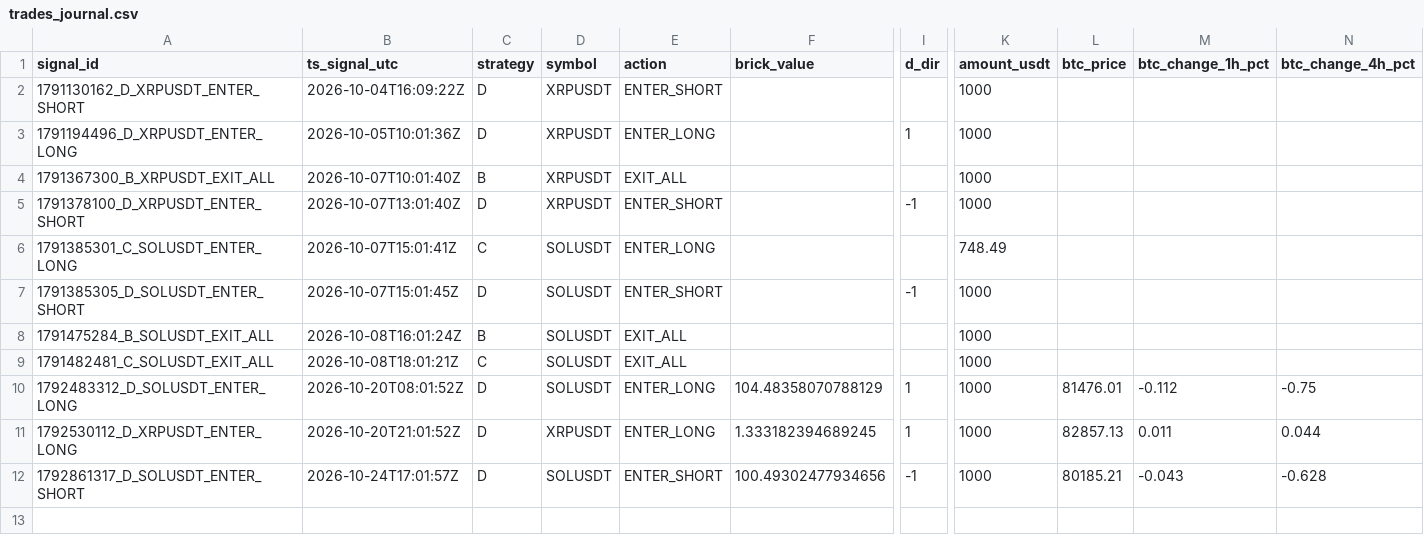
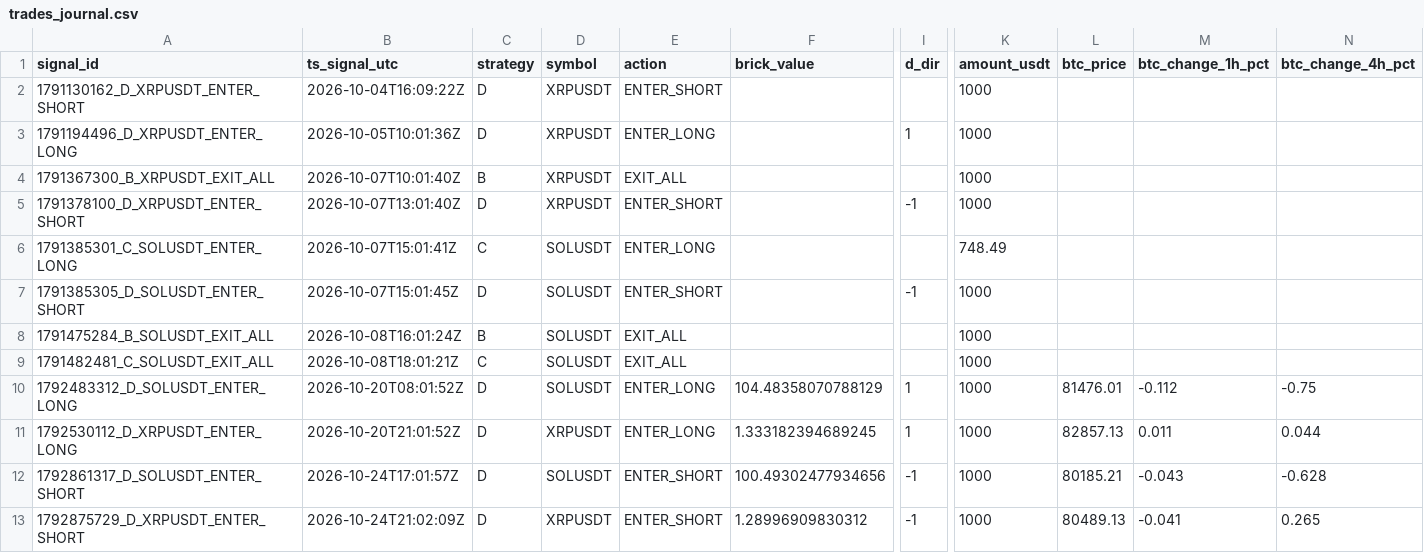
Before and after one commit to bharathmrperfect143-oss/crypto-bot, a CSV file: trades_journal.csv, drawn as a sheet; only a part is shown, gaps mark what is left out; rows hold the shown columns only; the diff names each change by its address in the sheet, - before the commit and + after, or states it on an @@ line.

```diff
--- a/trades_journal.csv
+++ b/trades_journal.csv
+row 13: 1792875729_D_XRPUSDT_ENTER_SHORT | 2026-10-24T21:02:09Z | D | XRPUSDT | ENTER_SHORT | 1.28996909830312 | -1 | 1000 | 80489.13 | -0.041 | 0.265
```
Also changed, not shown: 2 other files.
